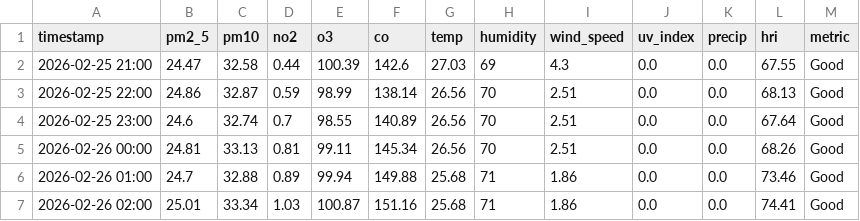
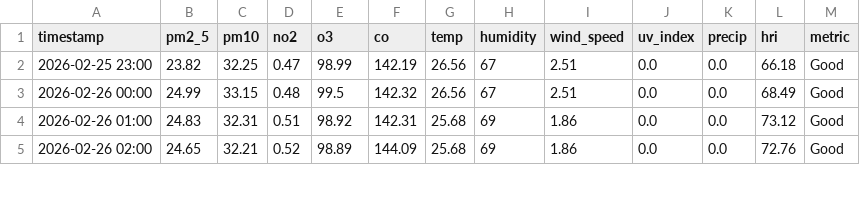
Before and after one commit to Sims9218/Automated-Health-Insight-Engine, a CSV file: data/forecast_timeline.csv, drawn as a sheet; only a part is shown; the diff covers the shown part only.

```diff
--- a/data/forecast_timeline.csv
+++ b/data/forecast_timeline.csv
@@ -1,7 +1,5 @@
 timestamp,pm2_5,pm10,no2,o3,co,temp,humidity,wind_speed,uv_index,precip,hri,metric
-2026-02-25 21:00,24.47,32.58,0.44,100.39,142.6,27.03,69,4.3,0.0,0.0,67.55,Good
-2026-02-25 22:00,24.86,32.87,0.59,98.99,138.14,26.56,70,2.51,0.0,0.0,68.13,Good
-2026-02-25 23:00,24.6,32.74,0.7,98.55,140.89,26.56,70,2.51,0.0,0.0,67.64,Good
-2026-02-26 00:00,24.81,33.13,0.81,99.11,145.34,26.56,70,2.51,0.0,0.0,68.26,Good
-2026-02-26 01:00,24.7,32.88,0.89,99.94,149.88,25.68,71,1.86,0.0,0.0,73.46,Good
-2026-02-26 02:00,25.01,33.34,1.03,100.87,151.16,25.68,71,1.86,0.0,0.0,74.41,Good
+2026-02-25 23:00,23.82,32.25,0.47,98.99,142.19,26.56,67,2.51,0.0,0.0,66.18,Good
+2026-02-26 00:00,24.99,33.15,0.48,99.5,142.32,26.56,67,2.51,0.0,0.0,68.49,Good
+2026-02-26 01:00,24.83,32.31,0.51,98.92,142.31,25.68,69,1.86,0.0,0.0,73.12,Good
+2026-02-26 02:00,24.65,32.21,0.52,98.89,144.09,25.68,69,1.86,0.0,0.0,72.76,Good
```
Also changed, not shown: 2 added rows and 117 edited cells elsewhere in this file, data/comprehensive_history.csv.
